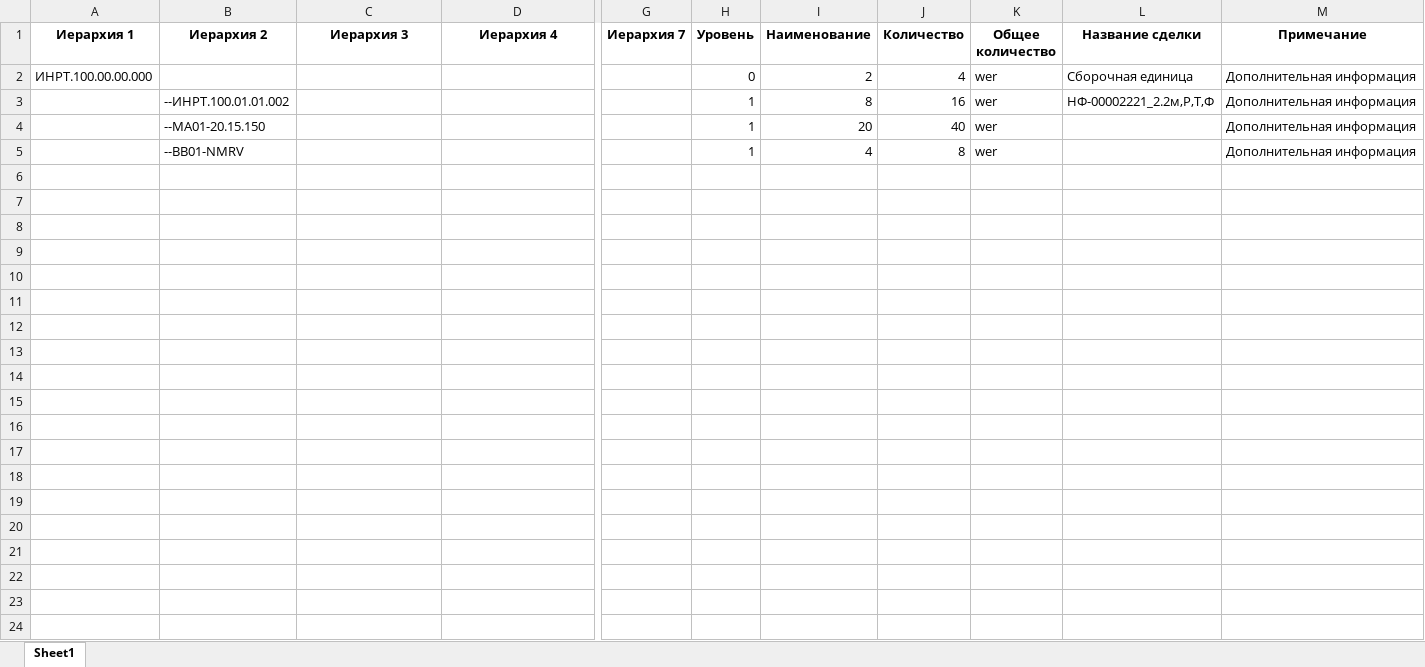
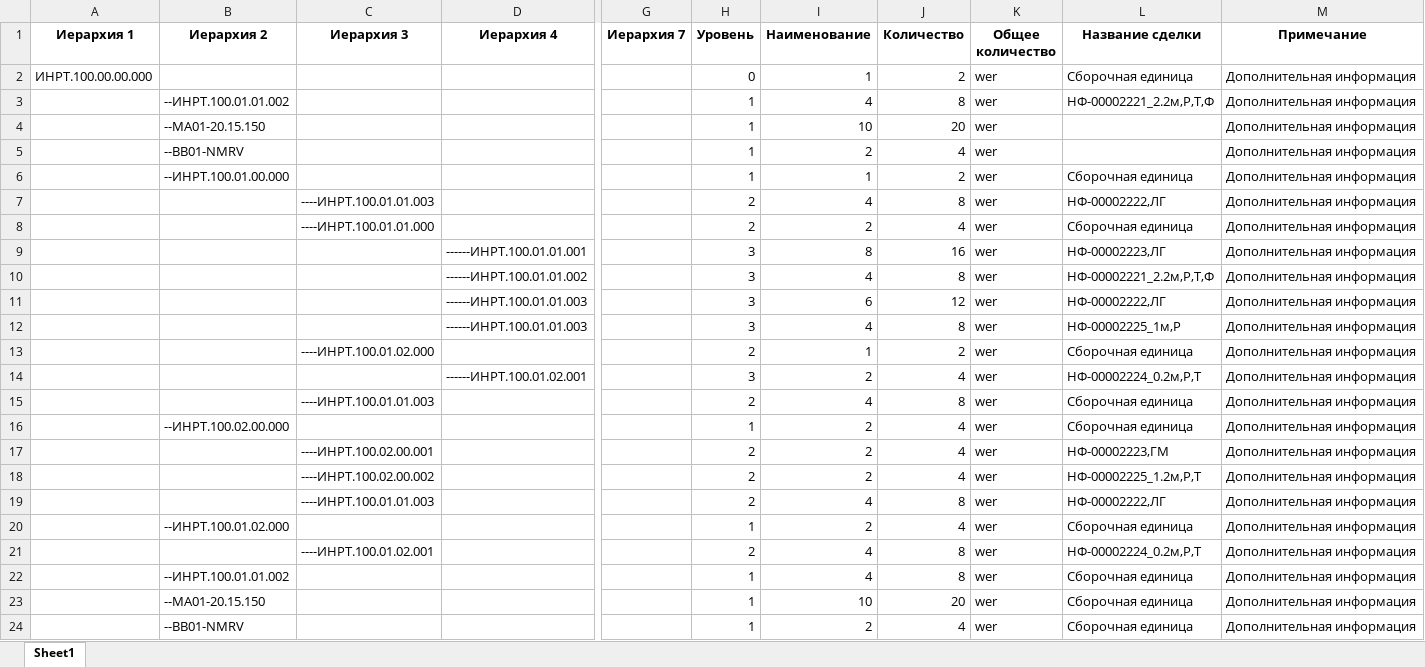
Before and after one commit to mike905/sortdetails, an Excel workbook: data/ИНРТ.100.00.00.000/ИНРТ.100.00.00.000_tree_structure.xlsx, sheet Sheet1, drawn as a sheet; only a part is shown, gaps mark what is left out; values as stored, in another font and other column widths than the file's, no borders; addresses are those after the commit; rows hold the shown columns only; the diff names each change by its address in the sheet, - before the commit and + after, or states it on an @@ line.

```diff
--- a/data/ИНРТ.100.00.00.000/ИНРТ.100.00.00.000_tree_structure.xlsx (sheet Sheet1)
+++ b/data/ИНРТ.100.00.00.000/ИНРТ.100.00.00.000_tree_structure.xlsx (sheet Sheet1)
-I2 (Наименование): 2
+I2 (Наименование): 1
-J2 (Количество): 4
+J2 (Количество): 2
-I3 (Наименование): 8
+I3 (Наименование): 4
-J3 (Количество): 16
+J3 (Количество): 8
-I4 (Наименование): 20
+I4 (Наименование): 10
-J4 (Количество): 40
+J4 (Количество): 20
+row 5:  | --BB01-NMRV |  |  |  | 1 | 2 | 4 | wer |  | Дополнительная информация
+row 6:  | --ИНРТ.100.01.00.000 |  |  |  | 1 | 1 | 2 | wer | Сборочная единица | Дополнительная информация
+row 7:  |  | ----ИНРТ.100.01.01.003 |  |  | 2 | 4 | 8 | wer | НФ-00002222,ЛГ | Дополнительная информация
+row 8:  |  | ----ИНРТ.100.01.01.000 |  |  | 2 | 2 | 4 | wer | Сборочная единица | Дополнительная информация
+row 9:  |  |  | ------ИНРТ.100.01.01.001 |  | 3 | 8 | 16 | wer | НФ-00002223,ЛГ | Дополнительная информация
+row 10:  |  |  | ------ИНРТ.100.01.01.002 |  | 3 | 4 | 8 | wer | НФ-00002221_2.2м,Р,Т,Ф | Дополнительная информация
+row 11:  |  |  | ------ИНРТ.100.01.01.003 |  | 3 | 6 | 12 | wer | НФ-00002222,ЛГ | Дополнительная информация
+row 12:  |  |  | ------ИНРТ.100.01.01.003 |  | 3 | 4 | 8 | wer | НФ-00002225_1м,Р | Дополнительная информация
+row 13:  |  | ----ИНРТ.100.01.02.000 |  |  | 2 | 1 | 2 | wer | Сборочная единица | Дополнительная информация
+row 14:  |  |  | ------ИНРТ.100.01.02.001 |  | 3 | 2 | 4 | wer | НФ-00002224_0.2м,Р,Т | Дополнительная информация
+row 15:  |  | ----ИНРТ.100.01.01.003 |  |  | 2 | 4 | 8 | wer | Сборочная единица | Дополнительная информация
+row 16:  | --ИНРТ.100.02.00.000 |  |  |  | 1 | 2 | 4 | wer | Сборочная единица | Дополнительная информация
+row 17:  |  | ----ИНРТ.100.02.00.001 |  |  | 2 | 2 | 4 | wer | НФ-00002223,ГМ | Дополнительная информация
+row 18:  |  | ----ИНРТ.100.02.00.002 |  |  | 2 | 2 | 4 | wer | НФ-00002225_1.2м,Р,Т | Дополнительная информация
+row 19:  |  | ----ИНРТ.100.01.01.003 |  |  | 2 | 4 | 8 | wer | НФ-00002222,ЛГ | Дополнительная информация
+row 20:  | --ИНРТ.100.01.02.000 |  |  |  | 1 | 2 | 4 | wer | Сборочная единица | Дополнительная информация
+row 21:  |  | ----ИНРТ.100.01.02.001 |  |  | 2 | 4 | 8 | wer | НФ-00002224_0.2м,Р,Т | Дополнительная информация
-B22 (Иерархия 2): --BB01-NMRV
+B22 (Иерархия 2): --ИНРТ.100.01.01.002
-L22 (Название сделки): (empty)
+L22 (Название сделки): Сборочная единица
+row 23:  | --MA01-20.15.150 |  |  |  | 1 | 10 | 20 | wer | Сборочная единица | Дополнительная информация
+row 24:  | --BB01-NMRV |  |  |  | 1 | 2 | 4 | wer | Сборочная единица | Дополнительная информация
```
Also changed, not shown: data/ИНРТ.100.00.00.000/ИНРТ.100.00.00.000 – Фрезеровка.xlsx, data/ИНРТ.100.00.00.000/ИНРТ.100.00.00.000_1C.xlsx, 12 other files.
